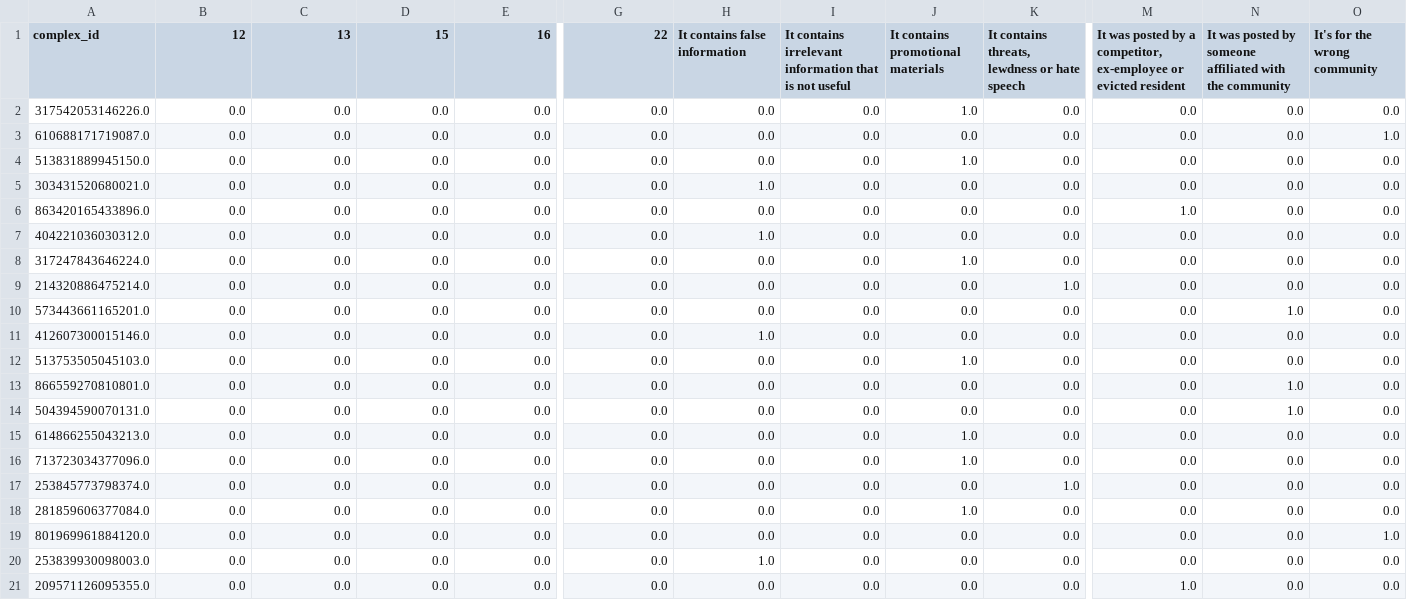
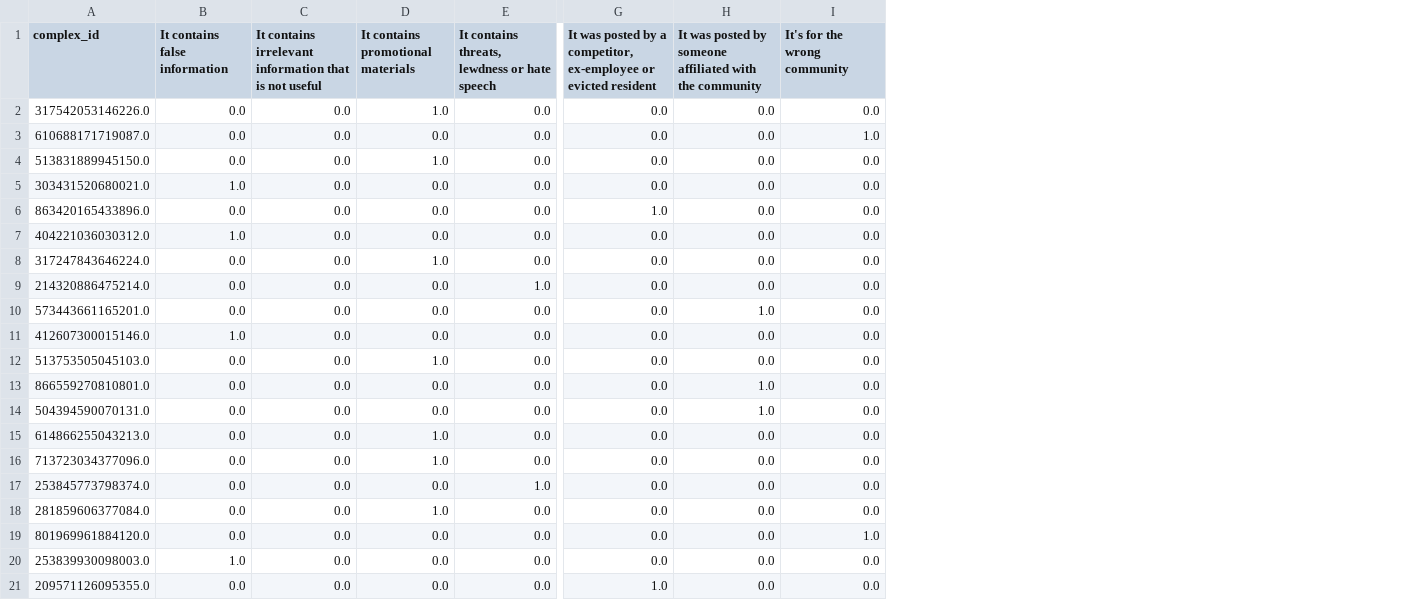
Before and after one commit to itingtseng/ai-review-moderation, a CSV file: reports/insights/high_risk_complexes.csv, drawn as a sheet; only a part is shown, gaps mark what is left out; the diff covers the shown part only; the diff names each change by its address in the sheet, - before the commit and + after, or states it on an @@ line.

```diff
--- a/reports/insights/high_risk_complexes.csv
+++ b/reports/insights/high_risk_complexes.csv
-column J, rows 1-21: It contains promotional materials | 1.0 | 0.0 | 1.0 | 0.0 | 0.0 | 0.0 | 1.0 | 0.0 | 0.0 | 0.0 | 1.0 | 0.0 | 0.0 | 1.0 | 1.0 | 0.0 | 1.0 | 0.0 | 0.0 | 0.0
-column K, rows 1-21: It contains threats, lewdness or hate speech | 0.0 | 0.0 | 0.0 | 0.0 | 0.0 | 0.0 | 0.0 | 1.0 | 0.0 | 0.0 | 0.0 | 0.0 | 0.0 | 0.0 | 0.0 | 1.0 | 0.0 | 0.0 | 0.0 | 0.0
-column M, rows 1-21: It was posted by a competitor, ex-employee or evicted resident | 0.0 | 0.0 | 0.0 | 0.0 | 1.0 | 0.0 | 0.0 | 0.0 | 0.0 | 0.0 | 0.0 | 0.0 | 0.0 | 0.0 | 0.0 | 0.0 | 0.0 | 0.0 | 0.0 | 1.0
-column N, rows 1-21: It was posted by someone affiliated with the community | 0.0 | 0.0 | 0.0 | 0.0 | 0.0 | 0.0 | 0.0 | 0.0 | 1.0 | 0.0 | 0.0 | 1.0 | 1.0 | 0.0 | 0.0 | 0.0 | 0.0 | 0.0 | 0.0 | 0.0
-column O (It's for the wrong community), rows 2-21: 0.0 | 1.0 | 0.0 | 0.0 | 0.0 | 0.0 | 0.0 | 0.0 | 0.0 | 0.0 | 0.0 | 0.0 | 0.0 | 0.0 | 0.0 | 0.0 | 0.0 | 1.0 | 0.0 | 0.0
-B1: 12
+B1: It contains false information
-C1: 13
+C1: It contains irrelevant information that is not useful
-D1: 15
+D1: It contains promotional materials
-E1: 16
+E1: It contains threats, lewdness or hate speech
-G1: 22
+G1: It was posted by a competitor, ex-employee or evicted resident
-H1: It contains false information
+H1: It was posted by someone affiliated with the community
-I1: It contains irrelevant information that is not useful
+I1: It's for the wrong community
-D2: 0.0
+D2: 1.0
-I3 (It's for the wrong community): 0.0
+I3 (It's for the wrong community): 1.0
-D4: 0.0
+D4: 1.0
-B5 (It contains false information): 0.0
+B5 (It contains false information): 1.0
-H5: 1.0
+H5: 0.0
-G6: 0.0
+G6: 1.0
-B7 (It contains false information): 0.0
+B7 (It contains false information): 1.0
-H7: 1.0
+H7: 0.0
-D8: 0.0
+D8: 1.0
-E9: 0.0
+E9: 1.0
-H10: 0.0
+H10: 1.0
-B11 (It contains false information): 0.0
+B11 (It contains false information): 1.0
-H11: 1.0
+H11: 0.0
-D12: 0.0
+D12: 1.0
-H13:H14: 0.0
+H13:H14: 1.0
-D15:D16: 0.0
+D15:D16: 1.0
-E17: 0.0
+E17: 1.0
-D18: 0.0
+D18: 1.0
-I19 (It's for the wrong community): 0.0
+I19 (It's for the wrong community): 1.0
-B20 (It contains false information): 0.0
+B20 (It contains false information): 1.0
-H20: 1.0
+H20: 0.0
-G21: 0.0
+G21: 1.0
```
Also changed, not shown: 3 edited cells elsewhere in this file, reports/insights/class_distribution.csv, reports/insights/top_terms_per_reason.csv, 21 other files.
